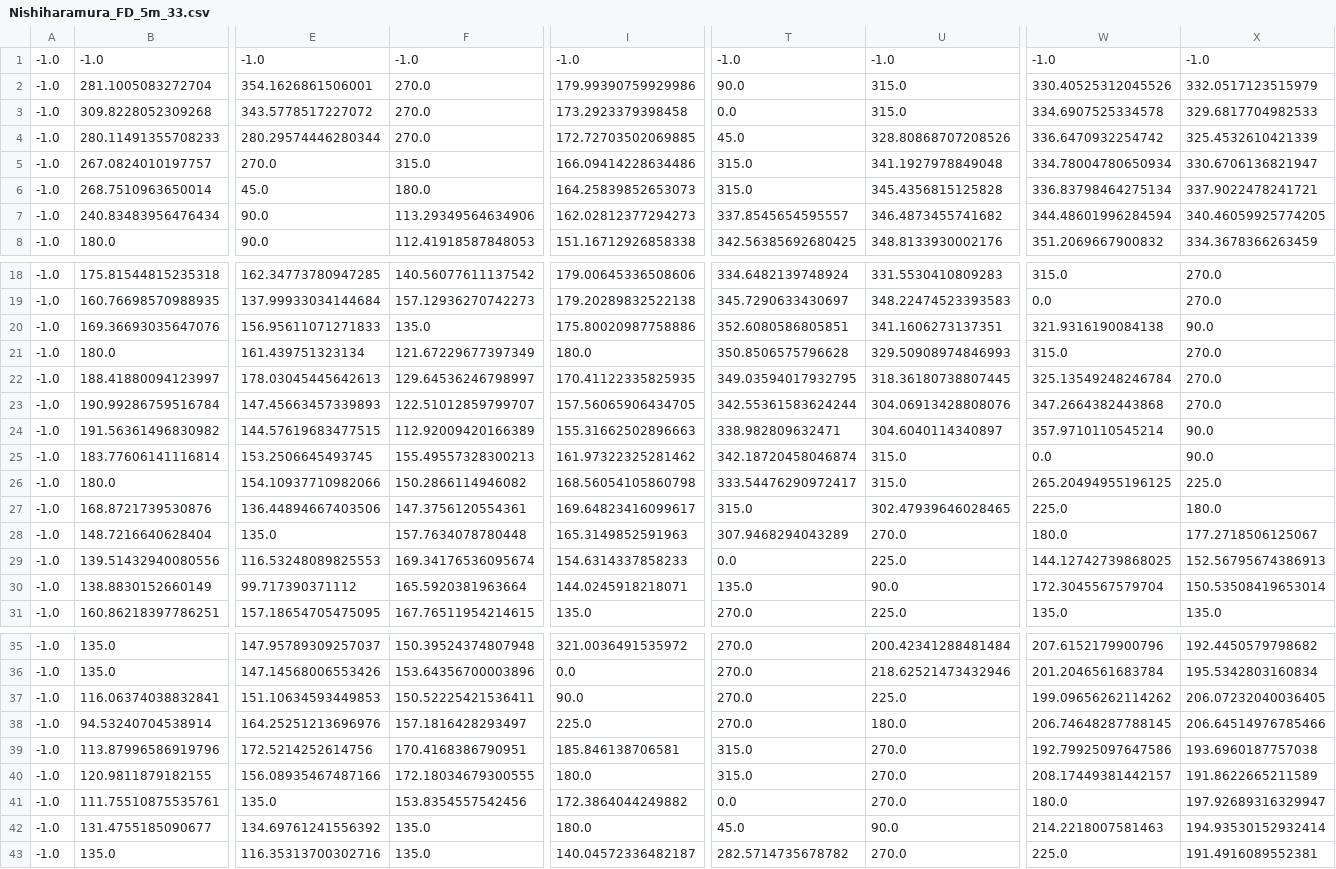
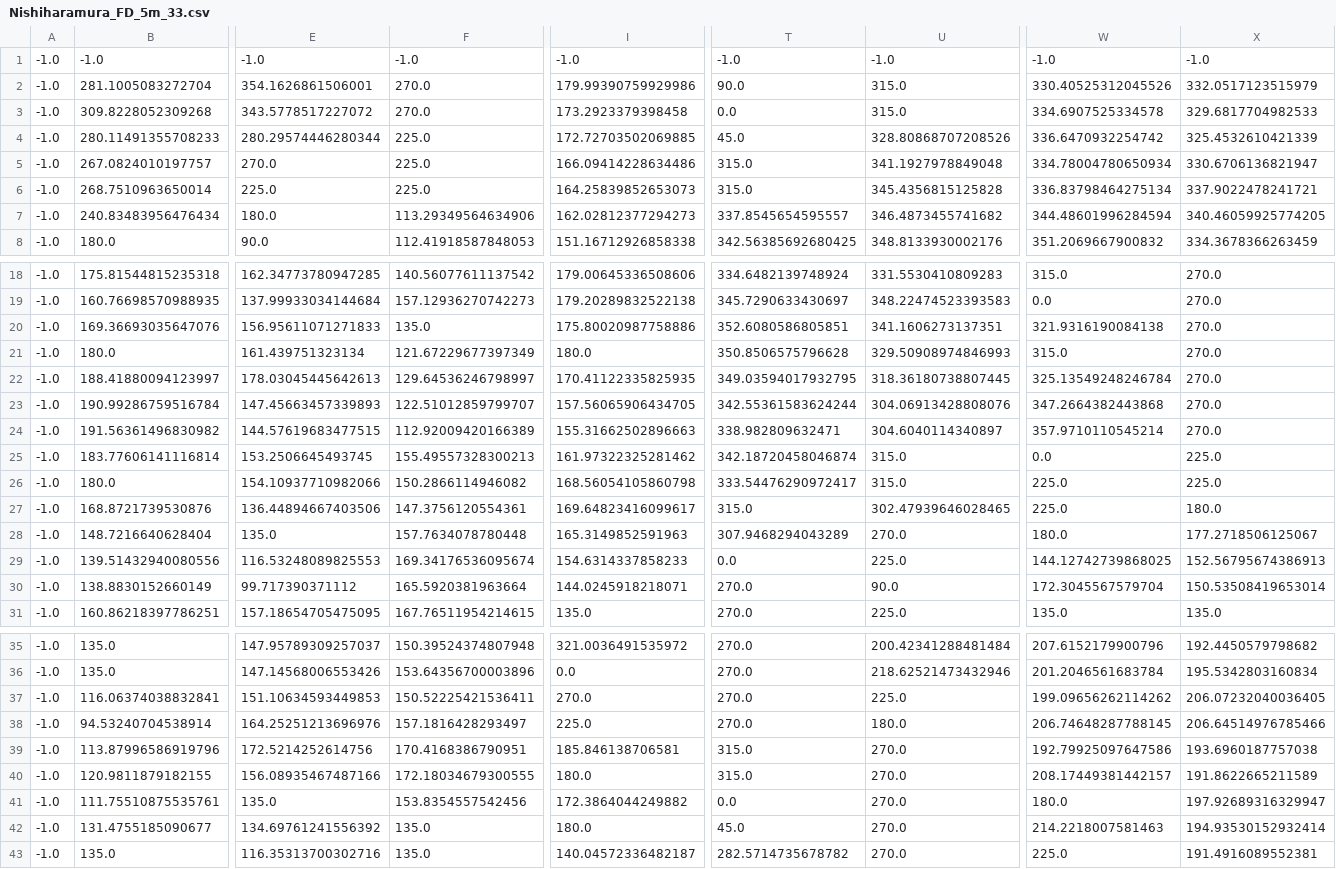
Before and after one commit to piyo-toyou/D-Infinity, a CSV file: Nishiharamura_FD_5m_33.csv, drawn as a sheet; only a part is shown, gaps mark what is left out; the diff names each change by its address in the sheet, - before the commit and + after, or states it on an @@ line.

```diff
--- a/Nishiharamura_FD_5m_33.csv
+++ b/Nishiharamura_FD_5m_33.csv
-F4: 270.0
+F4: 225.0
-F5: 315.0
+F5: 225.0
-E6: 45.0
+E6: 225.0
-F6: 180.0
+F6: 225.0
-E7: 90.0
+E7: 180.0
-X20: 90.0
+X20: 270.0
-X24: 90.0
+X24: 270.0
-X25: 90.0
+X25: 225.0
-W26: 265.20494955196125
+W26: 225.0
-T30: 135.0
+T30: 270.0
-I37: 90.0
+I37: 270.0
-U42: 90.0
+U42: 270.0
```
Also changed, not shown: 1 other file.
